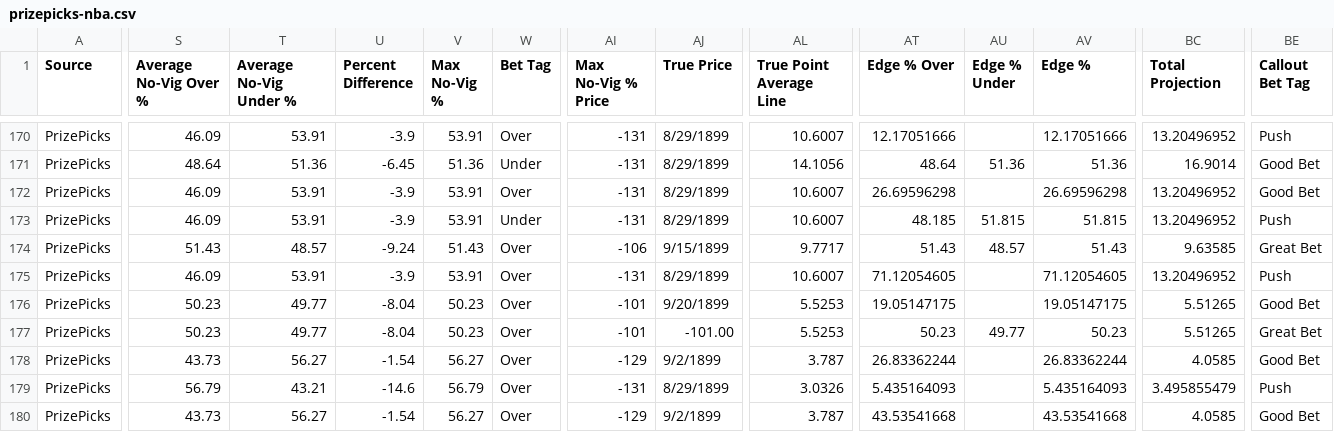
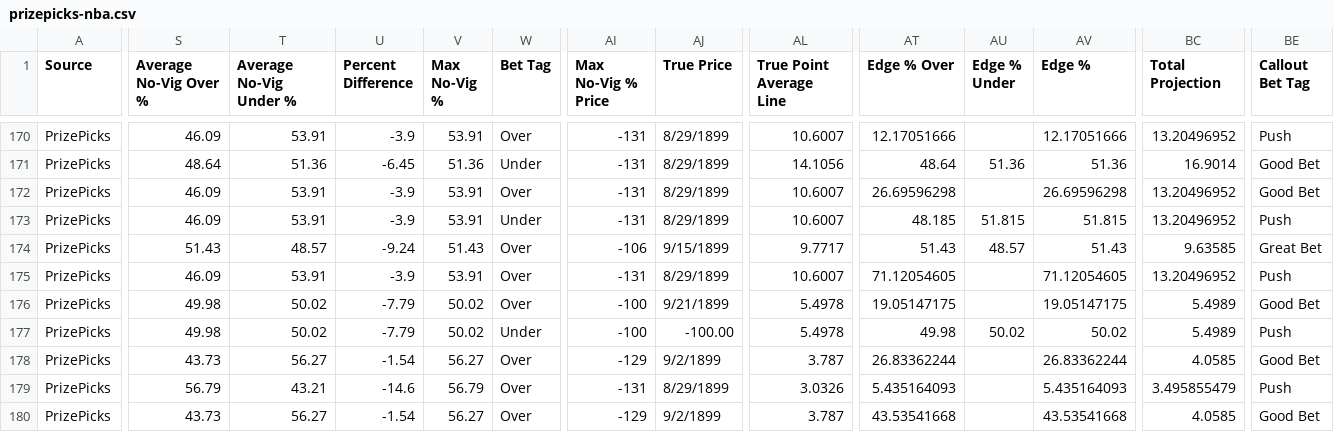
Before and after one commit to 925Sports/925-optimizer, a CSV file: data/prizepicks-nba.csv, drawn as a sheet; only a part is shown, gaps mark what is left out; the diff covers the shown part only; the diff names each change by its address in the sheet, - before the commit and + after, or states it on an @@ line.

```diff
--- a/data/prizepicks-nba.csv
+++ b/data/prizepicks-nba.csv
-S176:S177 (Average No-Vig Over %): 50.23
+S176:S177 (Average No-Vig Over %): 49.98
-T176:T177 (Average No-Vig Under %): 49.77
+T176:T177 (Average No-Vig Under %): 50.02
-U176:U177 (Percent Difference): -8.04
+U176:U177 (Percent Difference): -7.79
-V176:V177 (Max No-Vig %): 50.23
+V176:V177 (Max No-Vig %): 50.02
-AI176:AI177 (Max No-Vig % Price): -101
+AI176:AI177 (Max No-Vig % Price): -100
-AJ176 (True Price): 9/20/1899
+AJ176 (True Price): 9/21/1899
-AL176:AL177 (True Point Average Line): 5.5253
+AL176:AL177 (True Point Average Line): 5.4978
-BC176:BC177 (Total Projection): 5.51265
+BC176:BC177 (Total Projection): 5.4989
-W177 (Bet Tag): Over
+W177 (Bet Tag): Under
-AJ177 (True Price): -101.00
+AJ177 (True Price): -100.00
-AT177 (Edge % Over): 50.23
+AT177 (Edge % Over): 49.98
-AU177 (Edge % Under): 49.77
+AU177 (Edge % Under): 50.02
-AV177 (Edge %): 50.23
+AV177 (Edge %): 50.02
-BE177 (Callout Bet Tag): Great Bet
+BE177 (Callout Bet Tag): Push
```
Also changed, not shown: 59 edited cells elsewhere in this file, data/prizepicks-nfl.csv, 4 other files.
